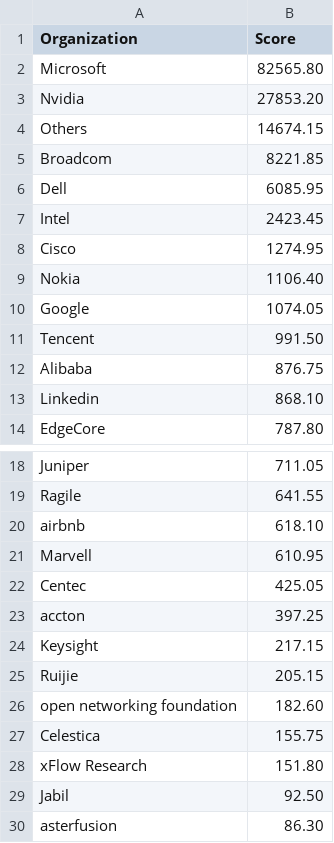
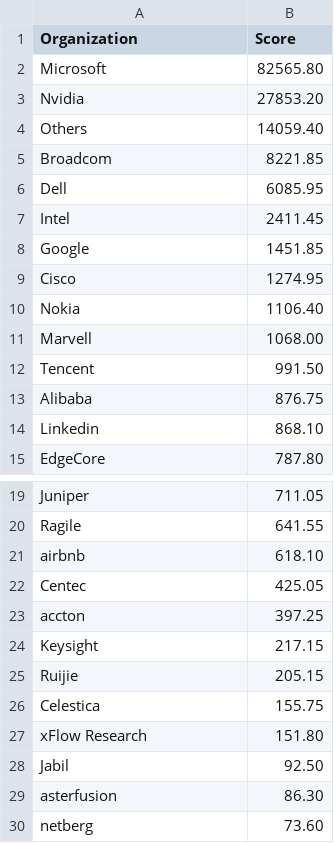
Before and after one commit to liushilongbuaa/sonctsc, a CSV file: sii_org.csv, drawn as a sheet; only a part is shown, gaps mark what is left out; the shorter side is filled out with more unchanged rows.

Commit message:
Update sii score

```diff
--- a/sii_org.csv
+++ b/sii_org.csv
@@ -3,9 +3,10 @@ Microsoft,82565.80
 Nvidia,27853.20
-Others,14674.15
+Others,14059.40
 Broadcom,8221.85
 Dell,6085.95
-Intel,2423.45
+Intel,2411.45
+Google,1451.85
 Cisco,1274.95
 Nokia,1106.40
-Google,1074.05
+Marvell,1068.00
 Tencent,991.50
@@ -20,3 +21,2 @@ Ragile,641.55
 airbnb,618.10
-Marvell,610.95
 Centec,425.05
@@ -25,3 +25,2 @@ Keysight,217.15
 Ruijie,205.15
-open networking foundation,182.60
 Celestica,155.75
```
Also changed, not shown: 1 other file.
